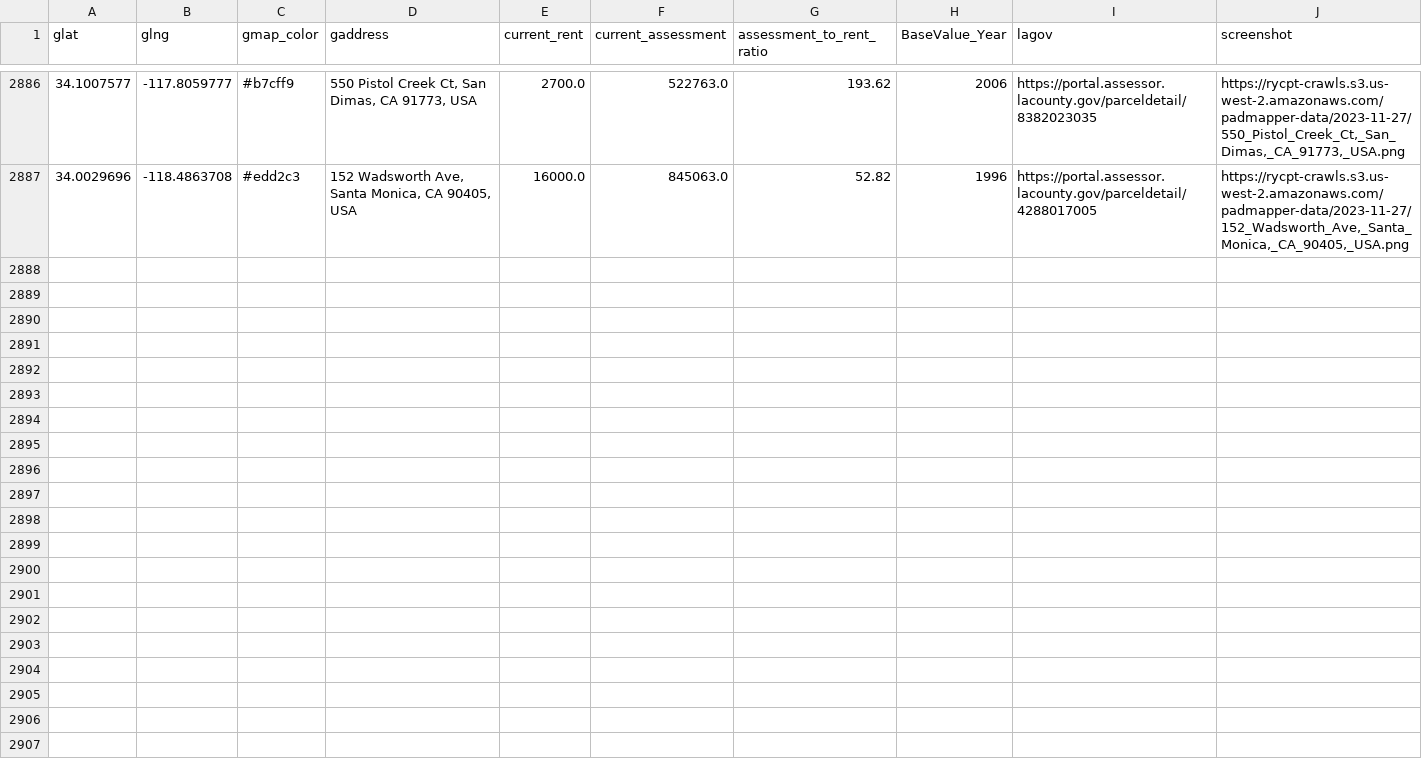
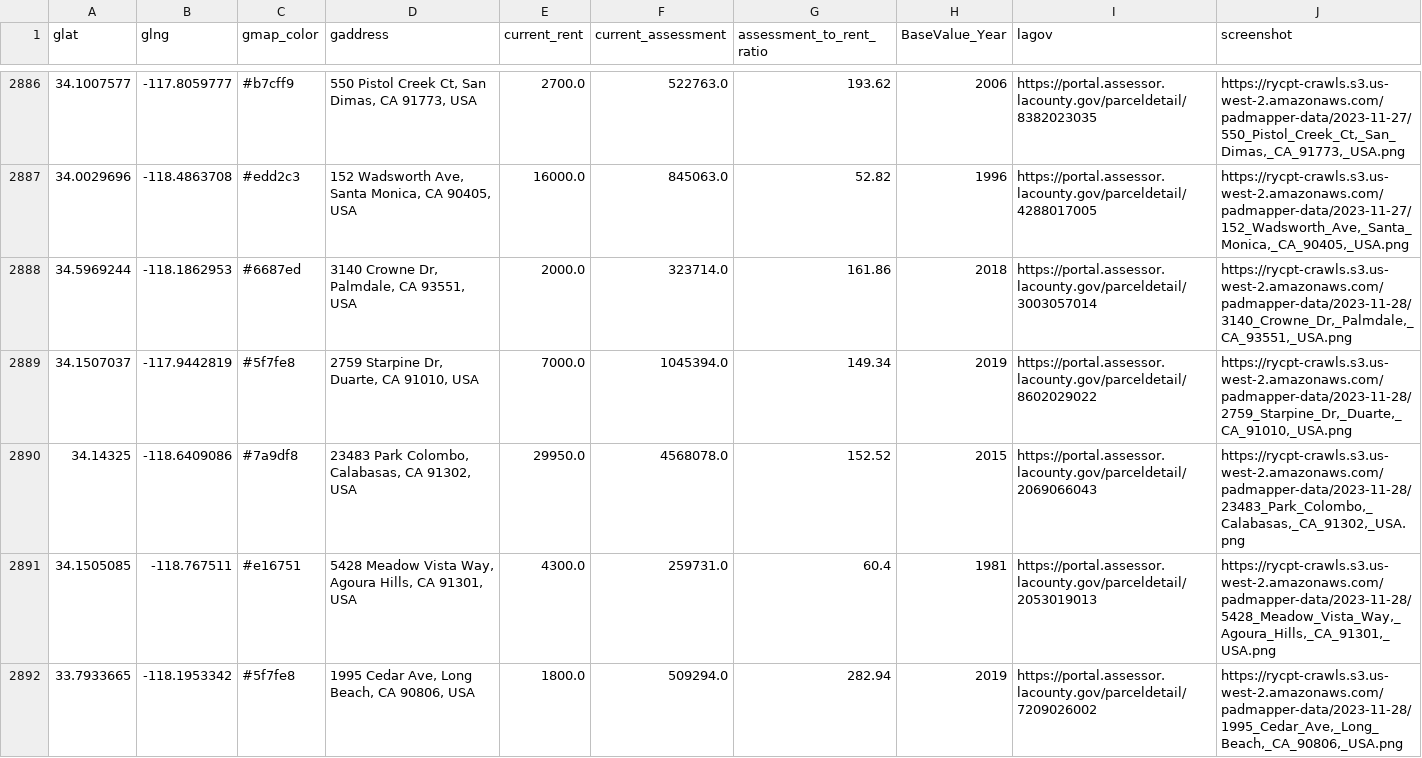
Before and after one commit to rcompton/ryancompton.net, a TSV file: assets/taxrentlocations.tsv, drawn as a sheet; only a part is shown, gaps mark what is left out; the diff names each change by its address in the sheet, - before the commit and + after, or states it on an @@ line.

```diff
--- a/assets/taxrentlocations.tsv
+++ b/assets/taxrentlocations.tsv
+row 2888: 34.5969244 | -118.1862953 | #6687ed | 3140 Crowne Dr, Palmdale, CA 93551, USA | 2000.0 | 323714.0 | 161.86 | 2018 | https://portal.assessor.lacounty.gov/parceldetail/3003057014 | https://rycpt-crawls.s3.us-west-2.amazonaws.com/padmapper-data/2023-11-28/3140_Crowne_Dr,_Palmdale,_CA_93551,_USA.png
+row 2889: 34.1507037 | -117.9442819 | #5f7fe8 | 2759 Starpine Dr, Duarte, CA 91010, USA | 7000.0 | 1045394.0 | 149.34 | 2019 | https://portal.assessor.lacounty.gov/parceldetail/8602029022 | https://rycpt-crawls.s3.us-west-2.amazonaws.com/padmapper-data/2023-11-28/2759_Starpine_Dr,_Duarte,_CA_91010,_USA.png
+row 2890: 34.14325 | -118.6409086 | #7a9df8 | 23483 Park Colombo, Calabasas, CA 91302, USA | 29950.0 | 4568078.0 | 152.52 | 2015 | https://portal.assessor.lacounty.gov/parceldetail/2069066043 | https://rycpt-crawls.s3.us-west-2.amazonaws.com/padmapper-data/2023-11-28/23483_Park_Colombo,_Calabasas,_CA_91302,_USA.png
+row 2891: 34.1505085 | -118.767511 | #e16751 | 5428 Meadow Vista Way, Agoura Hills, CA 91301, USA | 4300.0 | 259731.0 | 60.4 | 1981 | https://portal.assessor.lacounty.gov/parceldetail/2053019013 | https://rycpt-crawls.s3.us-west-2.amazonaws.com/padmapper-data/2023-11-28/5428_Meadow_Vista_Way,_Agoura_Hills,_CA_91301,_USA.png
+row 2892: 33.7933665 | -118.1953342 | #5f7fe8 | 1995 Cedar Ave, Long Beach, CA 90806, USA | 1800.0 | 509294.0 | 282.94 | 2019 | https://portal.assessor.lacounty.gov/parceldetail/7209026002 | https://rycpt-crawls.s3.us-west-2.amazonaws.com/padmapper-data/2023-11-28/1995_Cedar_Ave,_Long_Beach,_CA_90806,_USA.png
```
Also changed, not shown: 2 other files.
